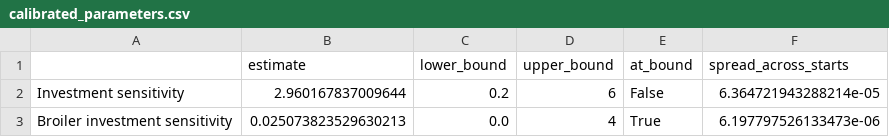
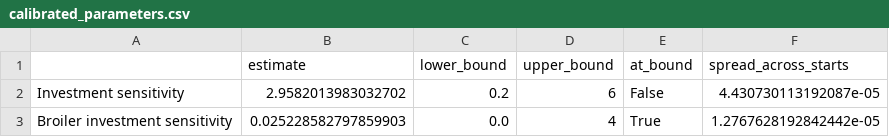
Before and after one commit to Daniel766hi/kaggle-compe, a CSV file: paper/model/data/calibrated_parameters.csv, drawn as a sheet.

```diff
--- a/paper/model/data/calibrated_parameters.csv
+++ b/paper/model/data/calibrated_parameters.csv
@@ -1,3 +1,3 @@
 ,estimate,lower_bound,upper_bound,at_bound,spread_across_starts
-Investment sensitivity,2.960167837009644,0.2,6,False,6.364721943288214e-05
-Broiler investment sensitivity,0.025073823529630213,0.0,4,True,6.197797526133473e-06
+Investment sensitivity,2.9582013983032702,0.2,6,False,4.430730113192087e-05
+Broiler investment sensitivity,0.025228582797859903,0.0,4,True,1.2767628192842442e-05
```
Also changed, not shown: paper/model/data/parameter_sheet.csv, paper/model/data/rollout_fit.csv, 40 other files.
